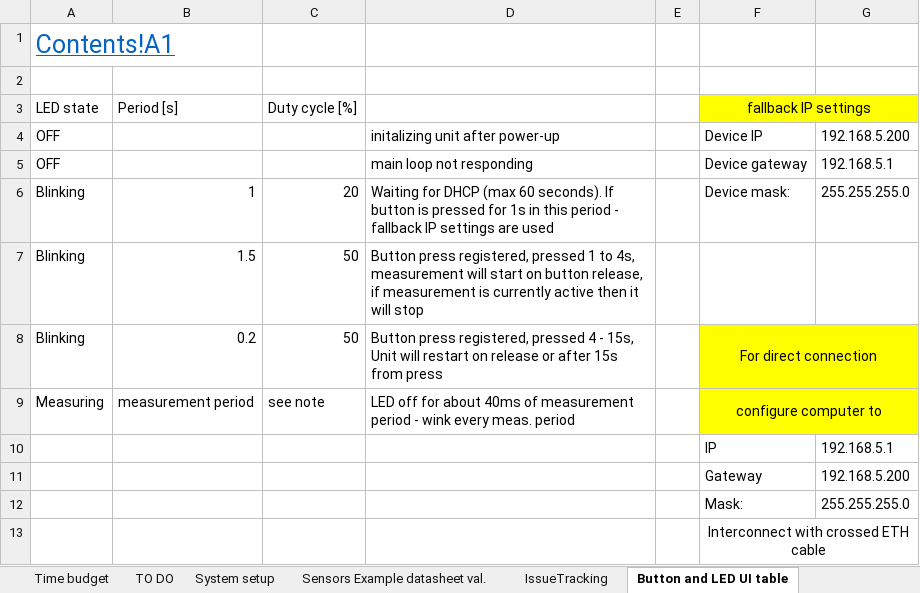
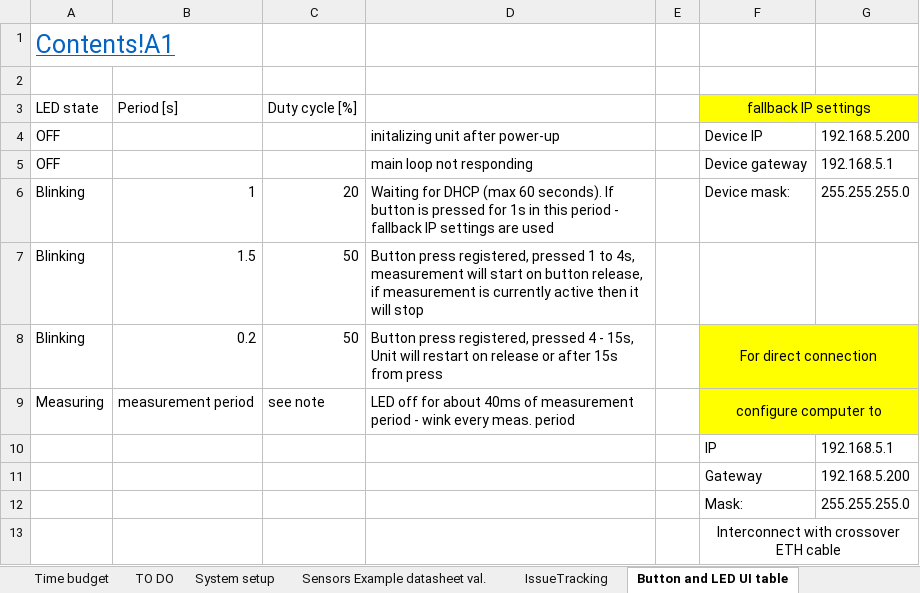
Before and after one commit to Yourigh/FRA_Sensor_platform, an Excel workbook: 1-SystemDocs/System_spec_v4.xlsx, sheet Button and LED UI table, drawn as a sheet; values as stored, in another font and other column widths than the file's, no borders; the diff names each change by its address in the sheet, - before the commit and + after, or states it on an @@ line.

```diff
--- a/1-SystemDocs/System_spec_v4.xlsx (sheet Button and LED UI table)
+++ b/1-SystemDocs/System_spec_v4.xlsx (sheet Button and LED UI table)
-F13: Interconnect with crossed ETH cable
+F13: Interconnect with crossover ETH cable
```
Also changed, not shown: 2 other files.
